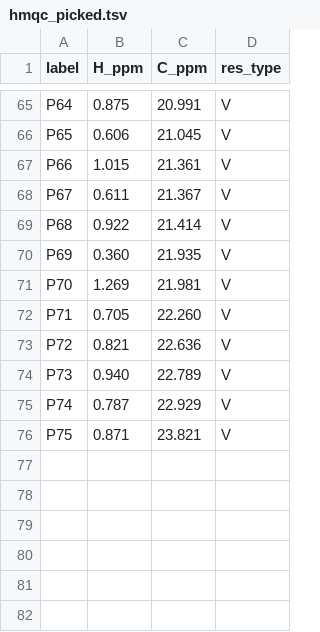
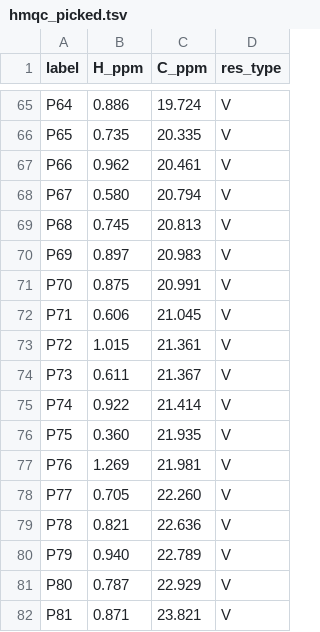
Before and after one commit to deepnmr/magicmaus, a TSV file: examples/TNFa/hmqc_picked.tsv, drawn as a sheet; only a part is shown, gaps mark what is left out; the diff covers the shown part only; the diff names each change by its address in the sheet, - before the commit and + after, or states it on an @@ line.

```diff
--- a/examples/TNFa/hmqc_picked.tsv
+++ b/examples/TNFa/hmqc_picked.tsv
-B65 (H_ppm): 0.875
+B65 (H_ppm): 0.886
-C65 (C_ppm): 20.991
+C65 (C_ppm): 19.724
-B66 (H_ppm): 0.606
+B66 (H_ppm): 0.735
-C66 (C_ppm): 21.045
+C66 (C_ppm): 20.335
-B67 (H_ppm): 1.015
+B67 (H_ppm): 0.962
-C67 (C_ppm): 21.361
+C67 (C_ppm): 20.461
-B68 (H_ppm): 0.611
+B68 (H_ppm): 0.580
-C68 (C_ppm): 21.367
+C68 (C_ppm): 20.794
-B69 (H_ppm): 0.922
+B69 (H_ppm): 0.745
-C69 (C_ppm): 21.414
+C69 (C_ppm): 20.813
-B70 (H_ppm): 0.360
+B70 (H_ppm): 0.897
-C70 (C_ppm): 21.935
+C70 (C_ppm): 20.983
-B71 (H_ppm): 1.269
+B71 (H_ppm): 0.875
-C71 (C_ppm): 21.981
+C71 (C_ppm): 20.991
-B72 (H_ppm): 0.705
+B72 (H_ppm): 0.606
-C72 (C_ppm): 22.260
+C72 (C_ppm): 21.045
-B73 (H_ppm): 0.821
+B73 (H_ppm): 1.015
-C73 (C_ppm): 22.636
+C73 (C_ppm): 21.361
-B74 (H_ppm): 0.940
+B74 (H_ppm): 0.611
-C74 (C_ppm): 22.789
+C74 (C_ppm): 21.367
-B75 (H_ppm): 0.787
+B75 (H_ppm): 0.922
-C75 (C_ppm): 22.929
+C75 (C_ppm): 21.414
-B76 (H_ppm): 0.871
+B76 (H_ppm): 0.360
-C76 (C_ppm): 23.821
+C76 (C_ppm): 21.935
+row 77: P76 | 1.269 | 21.981 | V
+row 78: P77 | 0.705 | 22.260 | V
+row 79: P78 | 0.821 | 22.636 | V
+row 80: P79 | 0.940 | 22.789 | V
+row 81: P80 | 0.787 | 22.929 | V
+row 82: P81 | 0.871 | 23.821 | V
```
Also changed, not shown: 104 edited cells elsewhere in this file, 2 other files.
